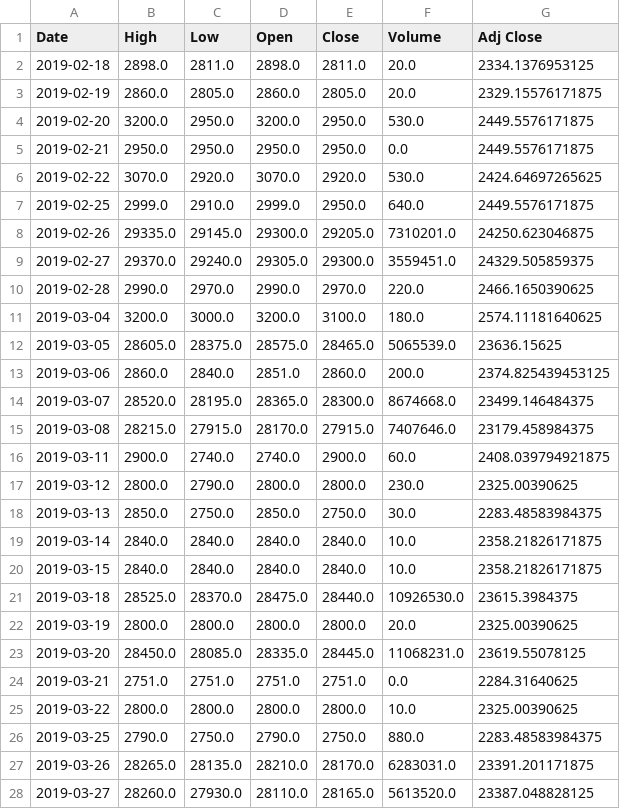
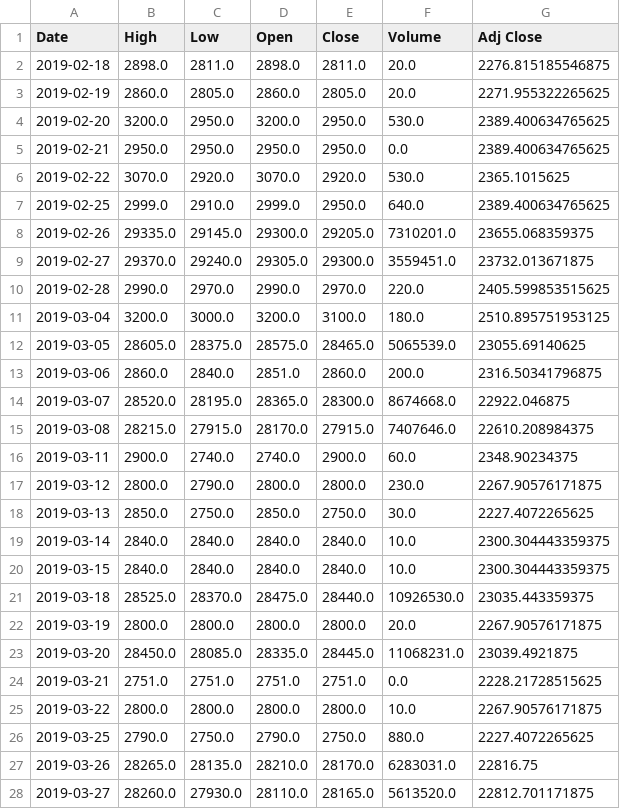
Before and after one commit to chataan/stock, a CSV file: Database/069500.ks.csv, drawn as a sheet; only a part is shown; the diff covers the shown part only.

Commit message:
Automated Commision

```diff
--- a/Database/069500.ks.csv
+++ b/Database/069500.ks.csv
@@ -1,28 +1,28 @@
 Date,High,Low,Open,Close,Volume,Adj Close
-2019-02-18,2898.0,2811.0,2898.0,2811.0,20.0,2334.1376953125
-2019-02-19,2860.0,2805.0,2860.0,2805.0,20.0,2329.15576171875
-2019-02-20,3200.0,2950.0,3200.0,2950.0,530.0,2449.5576171875
-2019-02-21,2950.0,2950.0,2950.0,2950.0,0.0,2449.5576171875
-2019-02-22,3070.0,2920.0,3070.0,2920.0,530.0,2424.64697265625
-2019-02-25,2999.0,2910.0,2999.0,2950.0,640.0,2449.5576171875
-2019-02-26,29335.0,29145.0,29300.0,29205.0,7310201.0,24250.623046875
-2019-02-27,29370.0,29240.0,29305.0,29300.0,3559451.0,24329.505859375
-2019-02-28,2990.0,2970.0,2990.0,2970.0,220.0,2466.1650390625
-2019-03-04,3200.0,3000.0,3200.0,3100.0,180.0,2574.11181640625
-2019-03-05,28605.0,28375.0,28575.0,28465.0,5065539.0,23636.15625
-2019-03-06,2860.0,2840.0,2851.0,2860.0,200.0,2374.825439453125
-2019-03-07,28520.0,28195.0,28365.0,28300.0,8674668.0,23499.146484375
-2019-03-08,28215.0,27915.0,28170.0,27915.0,7407646.0,23179.458984375
-2019-03-11,2900.0,2740.0,2740.0,2900.0,60.0,2408.039794921875
-2019-03-12,2800.0,2790.0,2800.0,2800.0,230.0,2325.00390625
-2019-03-13,2850.0,2750.0,2850.0,2750.0,30.0,2283.48583984375
-2019-03-14,2840.0,2840.0,2840.0,2840.0,10.0,2358.21826171875
-2019-03-15,2840.0,2840.0,2840.0,2840.0,10.0,2358.21826171875
-2019-03-18,28525.0,28370.0,28475.0,28440.0,10926530.0,23615.3984375
-2019-03-19,2800.0,2800.0,2800.0,2800.0,20.0,2325.00390625
-2019-03-20,28450.0,28085.0,28335.0,28445.0,11068231.0,23619.55078125
-2019-03-21,2751.0,2751.0,2751.0,2751.0,0.0,2284.31640625
-2019-03-22,2800.0,2800.0,2800.0,2800.0,10.0,2325.00390625
-2019-03-25,2790.0,2750.0,2790.0,2750.0,880.0,2283.48583984375
-2019-03-26,28265.0,28135.0,28210.0,28170.0,6283031.0,23391.201171875
-2019-03-27,28260.0,27930.0,28110.0,28165.0,5613520.0,23387.048828125
+2019-02-18,2898.0,2811.0,2898.0,2811.0,20.0,2276.815185546875
+2019-02-19,2860.0,2805.0,2860.0,2805.0,20.0,2271.955322265625
+2019-02-20,3200.0,2950.0,3200.0,2950.0,530.0,2389.400634765625
+2019-02-21,2950.0,2950.0,2950.0,2950.0,0.0,2389.400634765625
+2019-02-22,3070.0,2920.0,3070.0,2920.0,530.0,2365.1015625
+2019-02-25,2999.0,2910.0,2999.0,2950.0,640.0,2389.400634765625
+2019-02-26,29335.0,29145.0,29300.0,29205.0,7310201.0,23655.068359375
+2019-02-27,29370.0,29240.0,29305.0,29300.0,3559451.0,23732.013671875
+2019-02-28,2990.0,2970.0,2990.0,2970.0,220.0,2405.599853515625
+2019-03-04,3200.0,3000.0,3200.0,3100.0,180.0,2510.895751953125
+2019-03-05,28605.0,28375.0,28575.0,28465.0,5065539.0,23055.69140625
+2019-03-06,2860.0,2840.0,2851.0,2860.0,200.0,2316.50341796875
+2019-03-07,28520.0,28195.0,28365.0,28300.0,8674668.0,22922.046875
+2019-03-08,28215.0,27915.0,28170.0,27915.0,7407646.0,22610.208984375
+2019-03-11,2900.0,2740.0,2740.0,2900.0,60.0,2348.90234375
+2019-03-12,2800.0,2790.0,2800.0,2800.0,230.0,2267.90576171875
+2019-03-13,2850.0,2750.0,2850.0,2750.0,30.0,2227.4072265625
+2019-03-14,2840.0,2840.0,2840.0,2840.0,10.0,2300.304443359375
+2019-03-15,2840.0,2840.0,2840.0,2840.0,10.0,2300.304443359375
+2019-03-18,28525.0,28370.0,28475.0,28440.0,10926530.0,23035.443359375
+2019-03-19,2800.0,2800.0,2800.0,2800.0,20.0,2267.90576171875
+2019-03-20,28450.0,28085.0,28335.0,28445.0,11068231.0,23039.4921875
+2019-03-21,2751.0,2751.0,2751.0,2751.0,0.0,2228.21728515625
+2019-03-22,2800.0,2800.0,2800.0,2800.0,10.0,2267.90576171875
+2019-03-25,2790.0,2750.0,2790.0,2750.0,880.0,2227.4072265625
+2019-03-26,28265.0,28135.0,28210.0,28170.0,6283031.0,22816.75
+2019-03-27,28260.0,27930.0,28110.0,28165.0,5613520.0,22812.701171875
```
Also changed, not shown: 143 edited cells elsewhere in this file.
